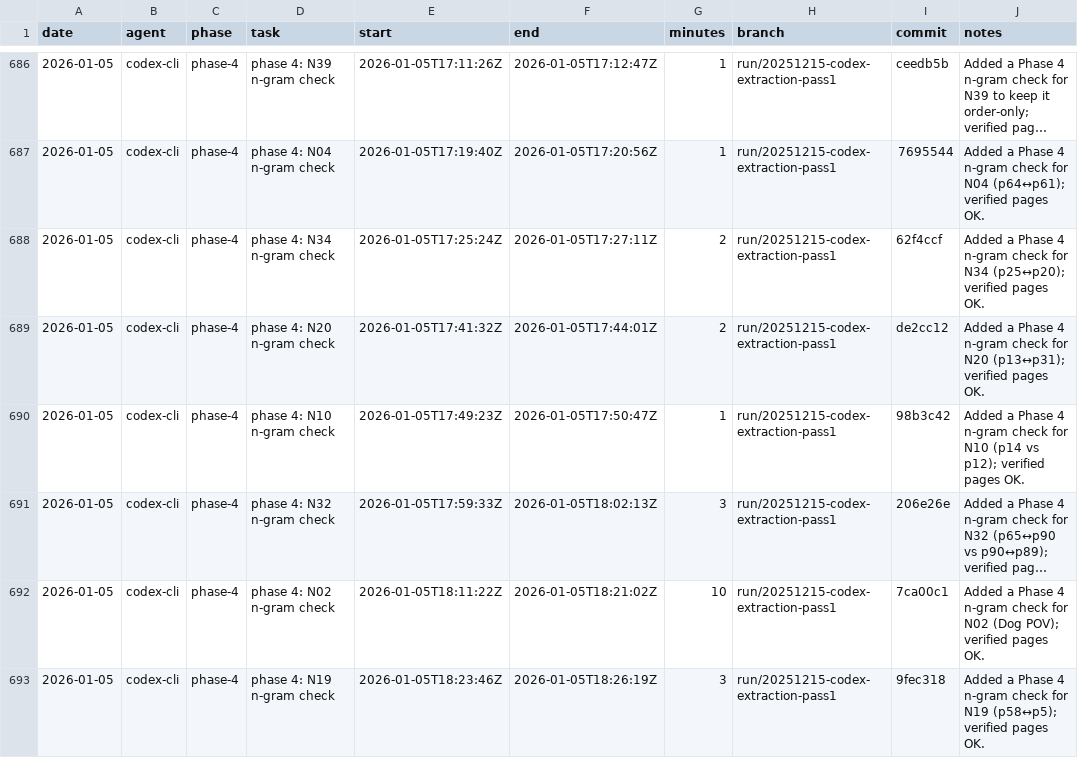
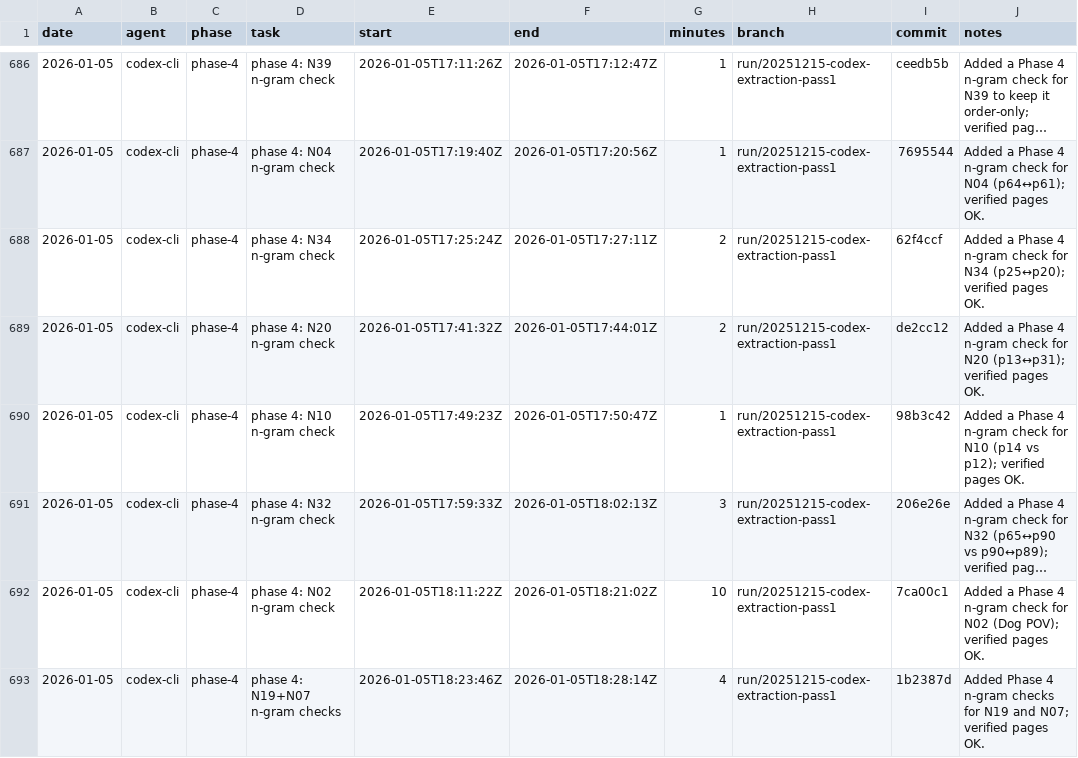
Before and after one commit to seanbetts/cains-jawbone, a CSV file: Worklog/worklog.csv, drawn as a sheet; only a part is shown, gaps mark what is left out; long unchanged cells end in …; the diff names each change by its address in the sheet, - before the commit and + after, or states it on an @@ line.

Commit message:
Worklog: log N19+N07 n-gram checks session

```diff
--- a/Worklog/worklog.csv
+++ b/Worklog/worklog.csv
-D693 (task): phase 4: N19 n-gram check
+D693 (task): phase 4: N19+N07 n-gram checks
-F693 (end): 2026-01-05T18:26:19Z
+F693 (end): 2026-01-05T18:28:14Z
-G693 (minutes): 3
+G693 (minutes): 4
-I693 (commit): 9fec318
+I693 (commit): 1b2387d
-J693 (notes): Added a Phase 4 n-gram check for N19 (p58↔p5); verified pages…
+J693 (notes): Added Phase 4 n-gram checks for N19 and N07; verified pages…
```
